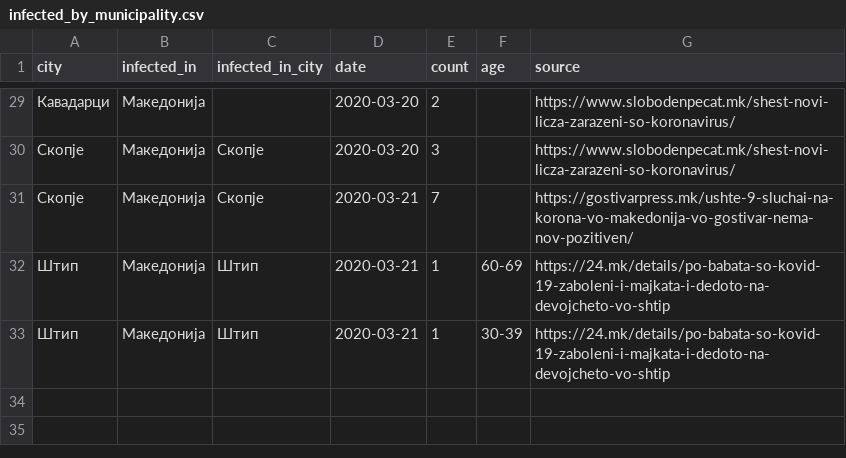
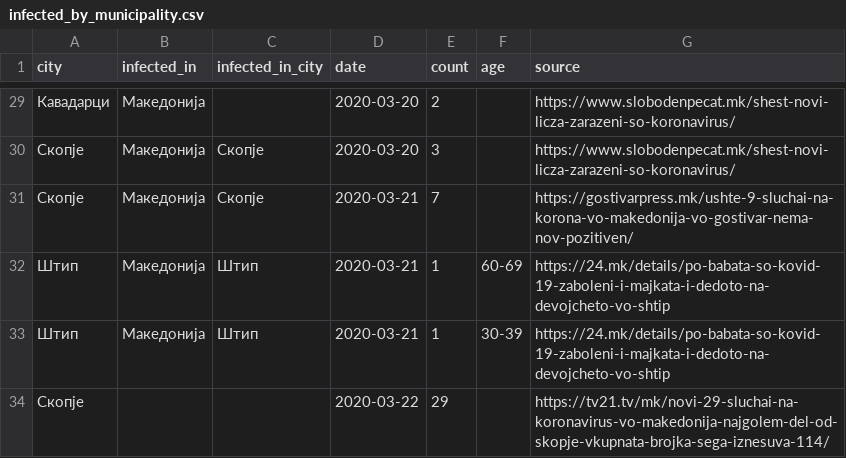
Before and after one commit to klupp/opendata, a CSV file: mk/covid19/datasets/infected_by_municipality.csv, drawn as a sheet; only a part is shown, gaps mark what is left out.

Commit message:
update covid19 Sun 22 Mar 2020 12:06:28 PM CET

```diff
--- a/mk/covid19/datasets/infected_by_municipality.csv
+++ b/mk/covid19/datasets/infected_by_municipality.csv
@@ -33 +33,2 @@ city,infected_in,infected_in_city,date,count,age,source
 Штип,Македонија,Штип,2020-03-21,1,30-39,https://24.mk/details/po-babata-so-kovid-19-zaboleni-i-majkata-i-dedoto-na-devojcheto-vo-shtip
+Скопје,,,2020-03-22,29,,https://tv21.tv/mk/novi-29-sluchai-na-koronavirus-vo-makedonija-najgolem-del-od-skopje-vkupnata-brojka-sega-iznesuva-114/
```
Also changed, not shown: 2 other files.
